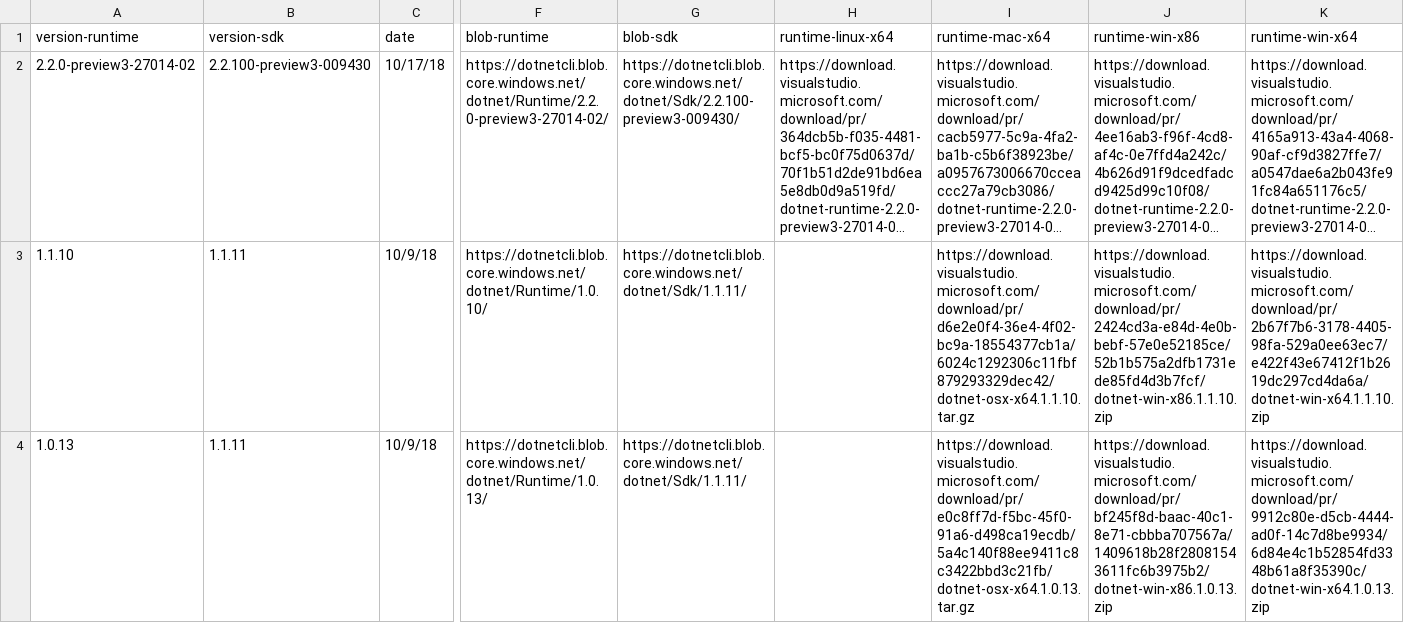
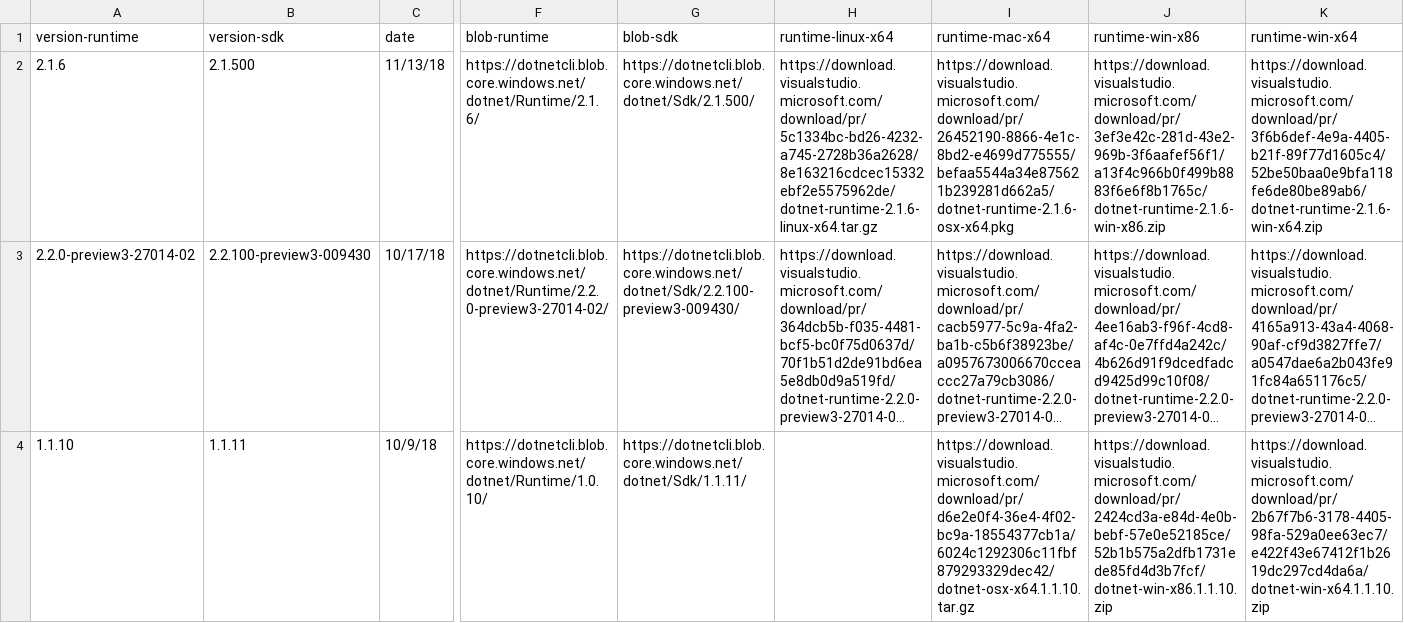
Before and after one commit to dotnet/core, a CSV file: release-notes/releases.csv, drawn as a sheet; only a part is shown, gaps mark what is left out; the shorter side is filled out with more unchanged rows; long unchanged cells end in …; rows hold the shown columns only; the diff names each change by its address in the sheet, - before the commit and + after, or states it on an @@ line.

Commit message:
Adding 2.1.6/2.1.500 release for Nov 2018

```diff
--- a/release-notes/releases.csv
+++ b/release-notes/releases.csv
+row 2: 2.1.6 | 2.1.500 | 11/13/18 | https://dotnetcli.blob.core.windows.net/dotnet/Runtime/2.1.6/ | https://dotnetcli.blob.core.windows.net/dotnet/Sdk/2.1.500/ | https://download.visualstudio.microsoft.com/download/pr/5c1334bc-bd26-4232-a745-2728b36a2628/8e163216cdcec15332ebf2e5575962de/dotnet-runtime-2.1.6-linux-x64.tar.gz | https://download.visualstudio.microsoft.com/download/pr/26452190-8866-4e1c-8bd2-e4699d775555/befaa5544a34e875621b239281d662a5/dotnet-runtime-2.1.6-osx-x64.pkg | https://download.visualstudio.microsoft.com/download/pr/3ef3e42c-281d-43e2-969b-3f6aafef56f1/a13f4c966b0f499b8883f6e6f8b1765c/dotnet-runtime-2.1.6-win-x86.zip | https://download.visualstudio.microsoft.com/download/pr/3f6b6def-4e9a-4405-b21f-89f77d1605c4/52be50baa0e9bfa118fe6de80be89ab6/dotnet-runtime-2.1.6-win-x64.zip
```
Also changed, not shown: 9 other files.
